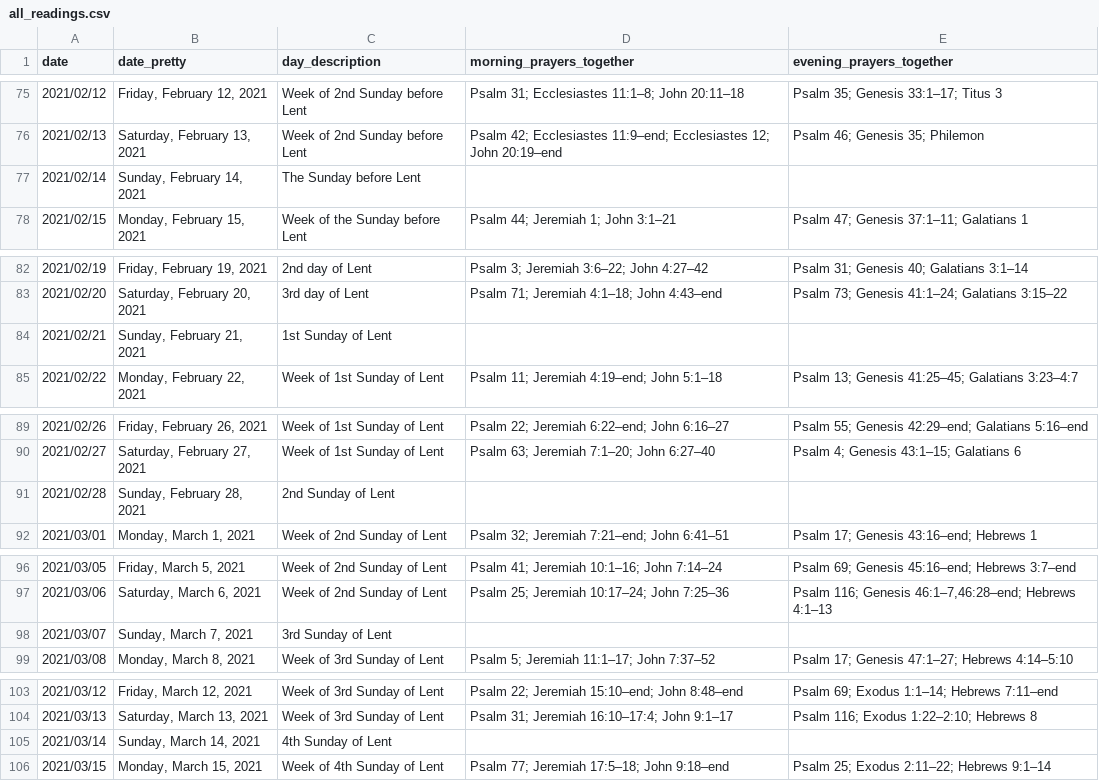
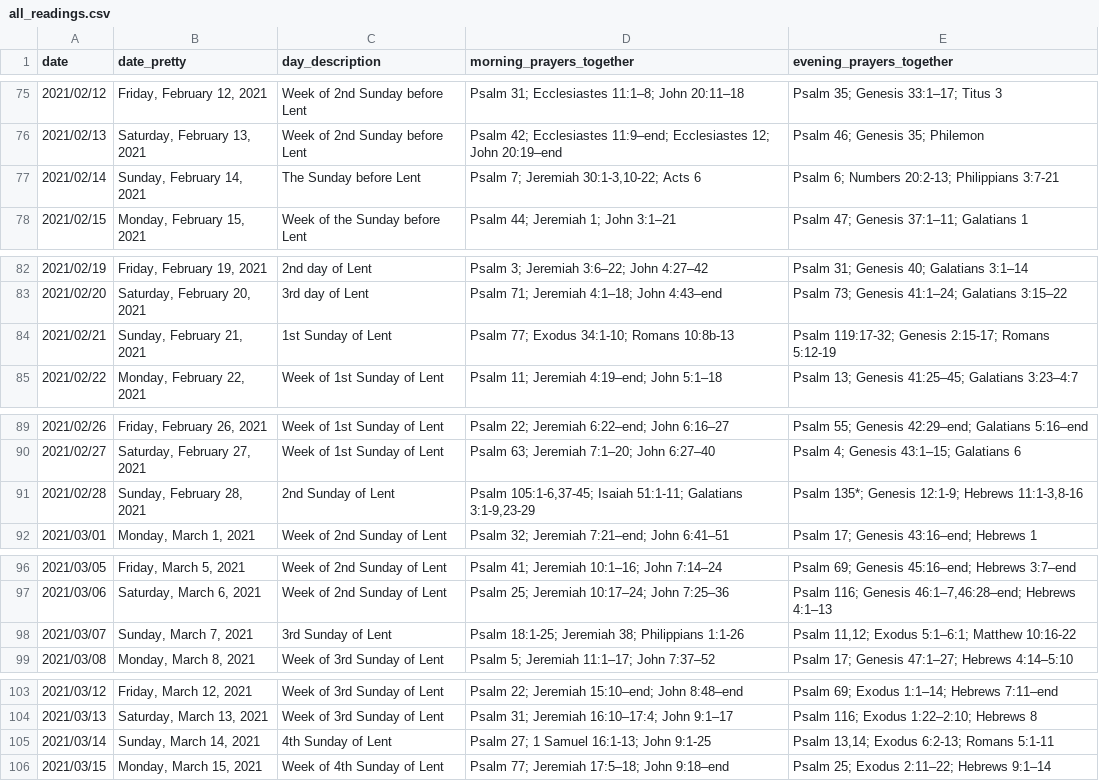
Before and after one commit to isabel-anastasiadis/lectionary, a CSV file: jupyter/input/all_readings.csv, drawn as a sheet; only a part is shown, gaps mark what is left out; the diff covers the shown part only.

```diff
--- a/jupyter/input/all_readings.csv
+++ b/jupyter/input/all_readings.csv
@@ -76,3 +76,3 @@ date,date_pretty,day_description,morning_prayers_together,evening_prayers_togeth
 2021/02/13,"Saturday, February 13, 2021",Week of 2nd Sunday before Lent,Psalm 42; Ecclesiastes 11:9–end; Ecclesiastes 12; John 20:19–end,Psalm 46; Genesis 35; Philemon
-2021/02/14,"Sunday, February 14, 2021",The Sunday before Lent,,
+2021/02/14,"Sunday, February 14, 2021",The Sunday before Lent,"Psalm 7; Jeremiah 30:1-3,10-22; Acts 6",Psalm 6; Numbers 20:2-13; Philippians 3:7-21
 2021/02/15,"Monday, February 15, 2021",Week of the Sunday before Lent,Psalm 44; Jeremiah 1; John 3:1–21,Psalm 47; Genesis 37:1–11; Galatians 1
@@ -83,3 +83,3 @@ date,date_pretty,day_description,morning_prayers_together,evening_prayers_togeth
 2021/02/20,"Saturday, February 20, 2021",3rd day of Lent,Psalm 71; Jeremiah 4:1–18; John 4:43–end,Psalm 73; Genesis 41:1–24; Galatians 3:15–22
-2021/02/21,"Sunday, February 21, 2021",1st Sunday of Lent,,
+2021/02/21,"Sunday, February 21, 2021",1st Sunday of Lent,Psalm 77; Exodus 34:1-10; Romans 10:8b-13,Psalm 119:17-32; Genesis 2:15-17; Romans 5:12-19
 2021/02/22,"Monday, February 22, 2021",Week of 1st Sunday of Lent,Psalm 11; Jeremiah 4:19–end; John 5:1–18,Psalm 13; Genesis 41:25–45; Galatians 3:23–4:7
@@ -90,3 +90,3 @@ date,date_pretty,day_description,morning_prayers_together,evening_prayers_togeth
 2021/02/27,"Saturday, February 27, 2021",Week of 1st Sunday of Lent,Psalm 63; Jeremiah 7:1–20; John 6:27–40,Psalm 4; Genesis 43:1–15; Galatians 6
-2021/02/28,"Sunday, February 28, 2021",2nd Sunday of Lent,,
+2021/02/28,"Sunday, February 28, 2021",2nd Sunday of Lent,"Psalm 105:1-6,37-45; Isaiah 51:1-11; Galatians 3:1-9,23-29","Psalm 135*; Genesis 12:1-9; Hebrews 11:1-3,8-16"
 2021/03/01,"Monday, March 1, 2021",Week of 2nd Sunday of Lent,Psalm 32; Jeremiah 7:21–end; John 6:41–51,Psalm 17; Genesis 43:16–end; Hebrews 1
@@ -97,3 +97,3 @@ date,date_pretty,day_description,morning_prayers_together,evening_prayers_togeth
 2021/03/06,"Saturday, March 6, 2021",Week of 2nd Sunday of Lent,Psalm 25; Jeremiah 10:17–24; John 7:25–36,"Psalm 116; Genesis 46:1–7,46:28–end; Hebrews 4:1–13"
-2021/03/07,"Sunday, March 7, 2021",3rd Sunday of Lent,,
+2021/03/07,"Sunday, March 7, 2021",3rd Sunday of Lent,Psalm 18:1-25; Jeremiah 38; Philippians 1:1-26,"Psalm 11,12; Exodus 5:1–6:1; Matthew 10:16-22"
 2021/03/08,"Monday, March 8, 2021",Week of 3rd Sunday of Lent,Psalm 5; Jeremiah 11:1–17; John 7:37–52,Psalm 17; Genesis 47:1–27; Hebrews 4:14–5:10
@@ -104,3 +104,3 @@ date,date_pretty,day_description,morning_prayers_together,evening_prayers_togeth
 2021/03/13,"Saturday, March 13, 2021",Week of 3rd Sunday of Lent,Psalm 31; Jeremiah 16:10–17:4; John 9:1–17,Psalm 116; Exodus 1:22–2:10; Hebrews 8
-2021/03/14,"Sunday, March 14, 2021",4th Sunday of Lent,,
+2021/03/14,"Sunday, March 14, 2021",4th Sunday of Lent,Psalm 27; 1 Samuel 16:1-13; John 9:1-25,"Psalm 13,14; Exodus 6:2-13; Romans 5:1-11"
 2021/03/15,"Monday, March 15, 2021",Week of 4th Sunday of Lent,Psalm 77; Jeremiah 17:5–18; John 9:18–end,Psalm 25; Exodus 2:11–22; Hebrews 9:1–14
```
Also changed, not shown: 102 edited cells elsewhere in this file, 4 other files.
